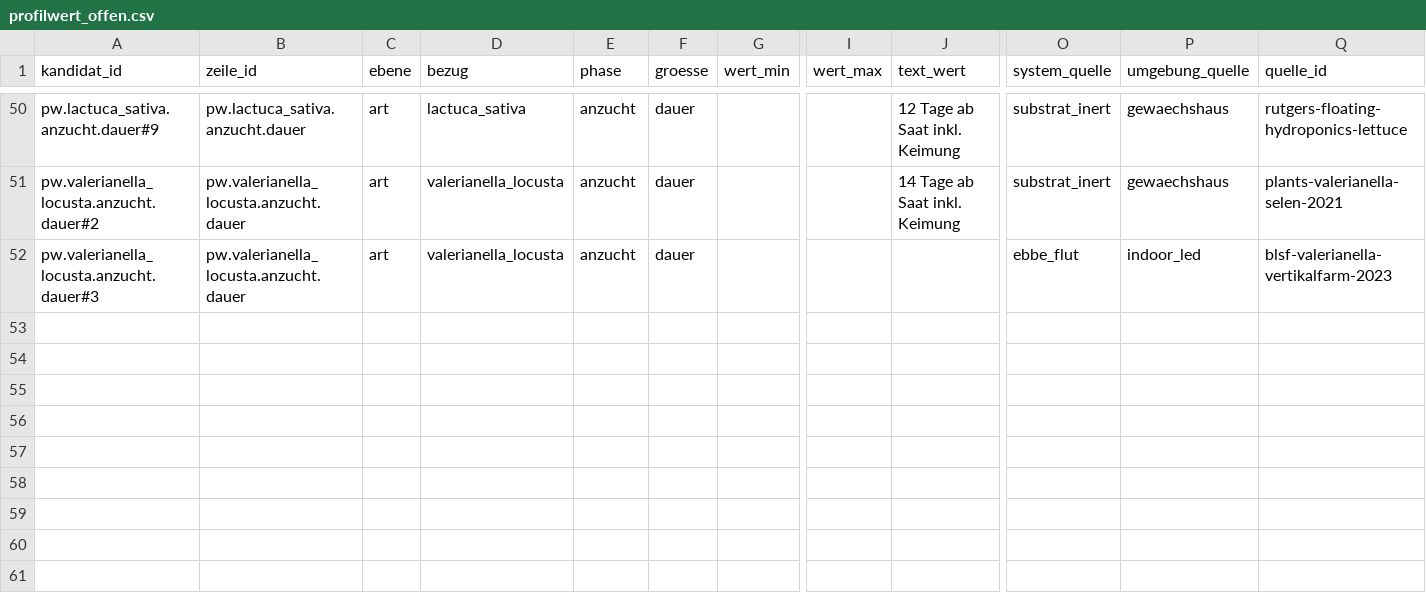
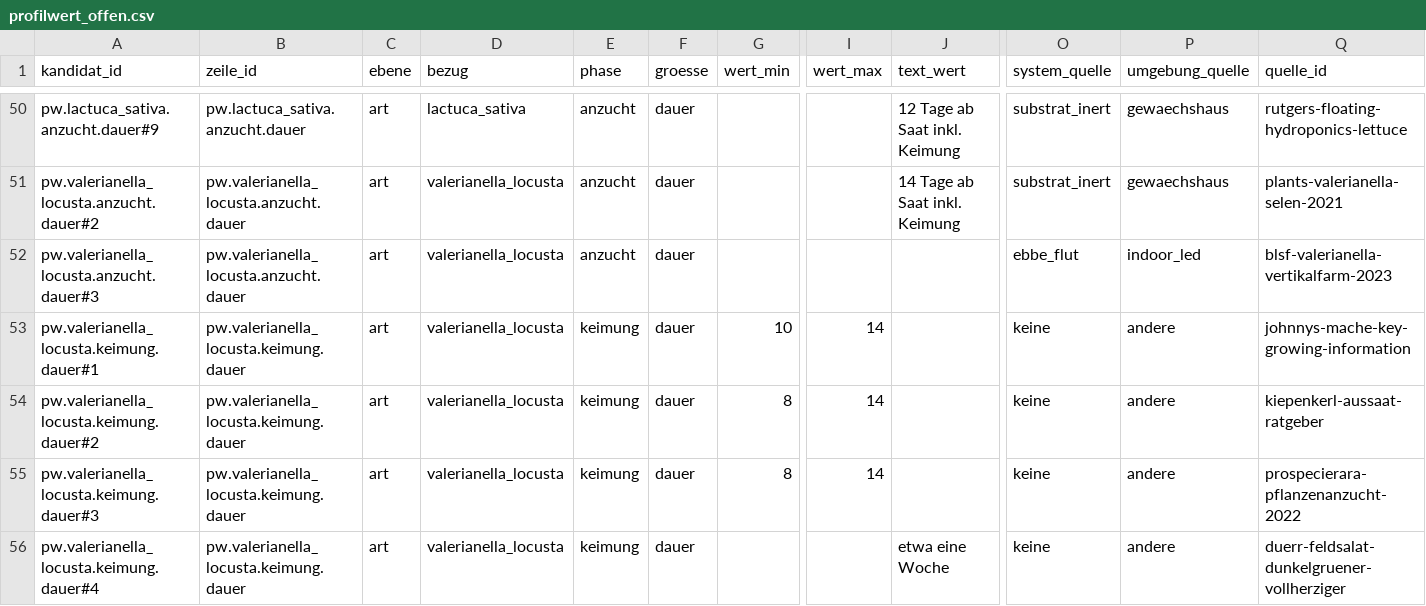
Before and after one commit to hydrovisor/hydrovisor.github.io, a CSV file: data/wissensbasis/kandidaten/teile/blattsalat/profilwert_offen.csv, drawn as a sheet; only a part is shown, gaps mark what is left out; rows hold the shown columns only; the diff covers the shown part only; the diff names each change by its address in the sheet, - before the commit and + after, or states it on an @@ line.

```diff
--- a/data/wissensbasis/kandidaten/teile/blattsalat/profilwert_offen.csv
+++ b/data/wissensbasis/kandidaten/teile/blattsalat/profilwert_offen.csv
+row 53: pw.valerianella_locusta.keimung.dauer#1 | pw.valerianella_locusta.keimung.dauer | art | valerianella_locusta | keimung | dauer | 10 | 14 |  | keine | andere | johnnys-mache-key-growing-information
+row 54: pw.valerianella_locusta.keimung.dauer#2 | pw.valerianella_locusta.keimung.dauer | art | valerianella_locusta | keimung | dauer | 8 | 14 |  | keine | andere | kiepenkerl-aussaat-ratgeber
+row 55: pw.valerianella_locusta.keimung.dauer#3 | pw.valerianella_locusta.keimung.dauer | art | valerianella_locusta | keimung | dauer | 8 | 14 |  | keine | andere | prospecierara-pflanzenanzucht-2022
+row 56: pw.valerianella_locusta.keimung.dauer#4 | pw.valerianella_locusta.keimung.dauer | art | valerianella_locusta | keimung | dauer |  |  | etwa eine Woche | keine | andere | duerr-feldsalat-dunkelgruener-vollherziger
```
Also changed, not shown: 3 added rows and 2 edited cells elsewhere in this file, data/wissensbasis/freigegeben/profilwert.csv, data/wissensbasis/kandidaten/profilwert.csv, 21 other files.
